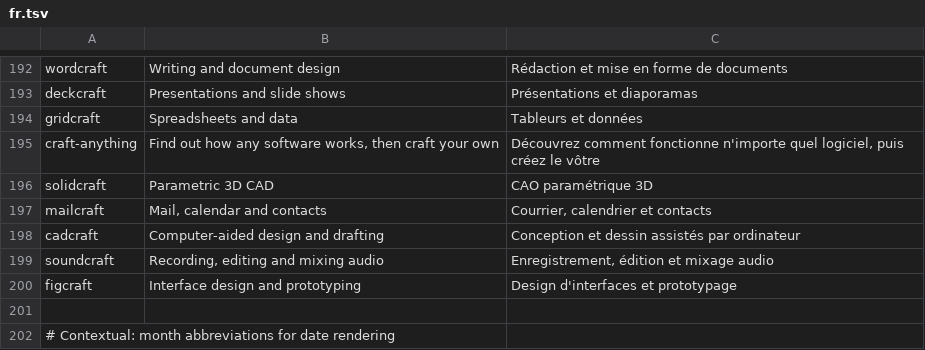
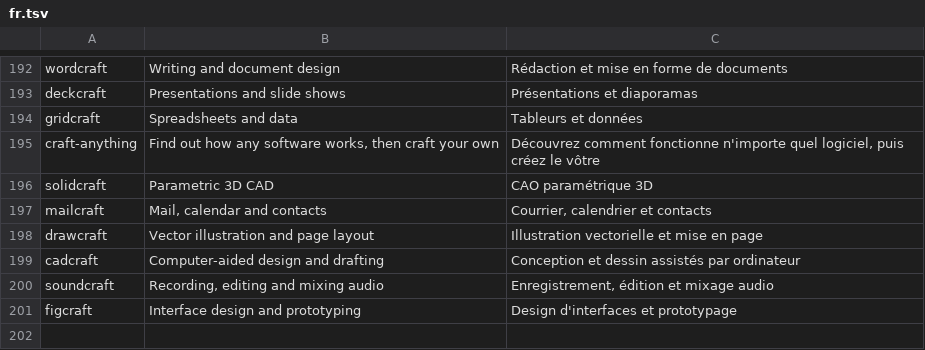
Before and after one commit to storytold/craft-launcher, a TSV file: crates/ui-egui/src/i18n/fr.tsv, drawn as a sheet; only a part is shown, gaps mark what is left out; the shorter side is filled out with more unchanged rows; the diff names each change by its address in the sheet, - before the commit and + after, or states it on an @@ line.

```diff
--- a/crates/ui-egui/src/i18n/fr.tsv
+++ b/crates/ui-egui/src/i18n/fr.tsv
+row 198: drawcraft | Vector illustration and page layout | Illustration vectorielle et mise en page
```
Also changed, not shown: crates/ui-egui/src/i18n/es.tsv, crates/ui-egui/src/i18n/hu.tsv, 16 other files.
